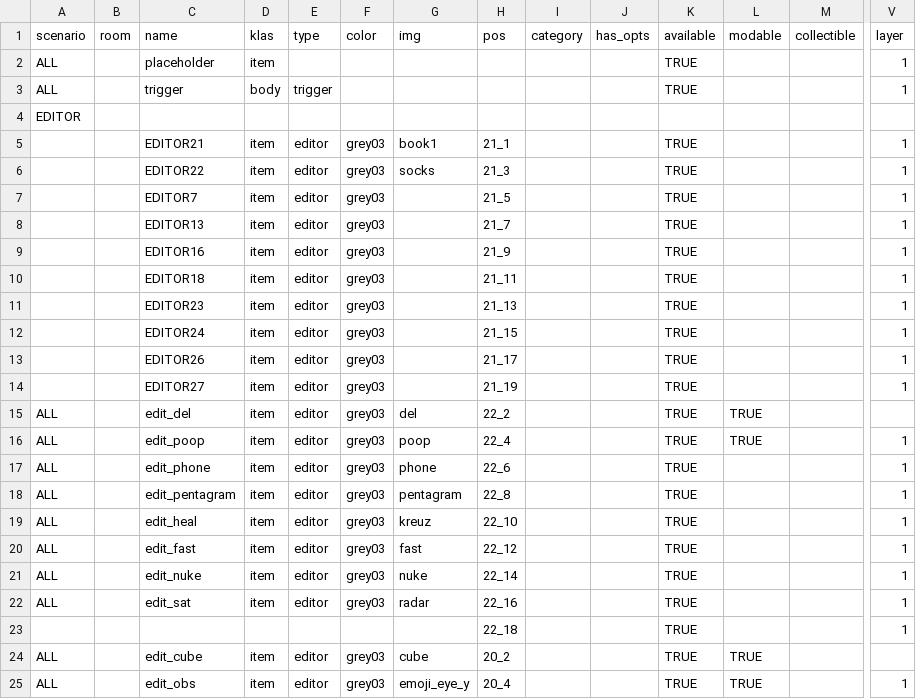
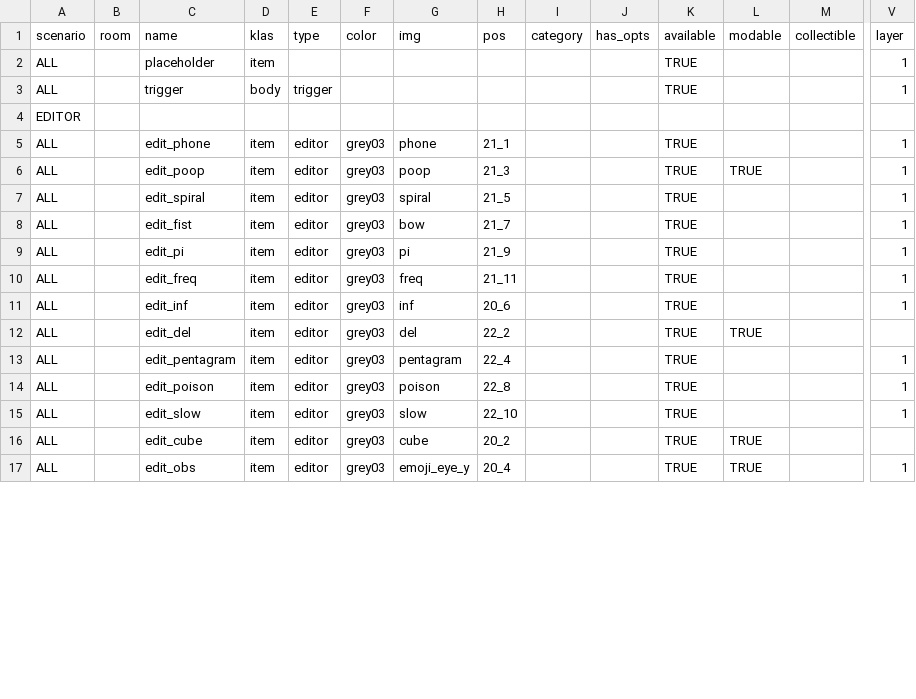
Before and after one commit to dimch0/circles, a CSV file: data/all/all.csv, drawn as a sheet; only a part is shown, gaps mark what is left out; removed rows and columns are numbered as before the commit, all else as after; rows hold the shown columns only; the diff covers the shown part only; the diff names each change by its address in the sheet, - before the commit and + after, or states it on an @@ line.

```diff
--- a/data/all/all.csv
+++ b/data/all/all.csv
-A5:A11 (scenario): (empty)
+A5:A11 (scenario): ALL
-C5 (name): EDITOR21
+C5 (name): edit_phone
-G5 (img): book1
+G5 (img): phone
-C6 (name): EDITOR22
+C6 (name): edit_poop
-G6 (img): socks
+G6 (img): poop
-L6 (modable): (empty)
+L6 (modable): TRUE
-C7 (name): EDITOR7
+C7 (name): edit_spiral
-G7 (img): (empty)
+G7 (img): spiral
-C8 (name): EDITOR13
+C8 (name): edit_fist
-G8 (img): (empty)
+G8 (img): bow
-C9 (name): EDITOR16
+C9 (name): edit_pi
-G9 (img): (empty)
+G9 (img): pi
-C10 (name): EDITOR18
+C10 (name): edit_freq
-G10 (img): (empty)
+G10 (img): freq
-C11 (name): EDITOR23
+C11 (name): edit_inf
-G11 (img): (empty)
+G11 (img): inf
-H11 (pos): 21_13
+H11 (pos): 20_6
-row 12:  |  | EDITOR24 | item | editor | grey03 |  | 21_15 |  |  | TRUE |  |  | 1
-row 13:  |  | EDITOR26 | item | editor | grey03 |  | 21_17 |  |  | TRUE |  |  | 1
-row 14:  |  | EDITOR27 | item | editor | grey03 |  | 21_19 |  |  | TRUE |  |  | 1
-row 16: ALL |  | edit_poop | item | editor | grey03 | poop | 22_4 |  |  | TRUE | TRUE |  | 1
-row 17: ALL |  | edit_phone | item | editor | grey03 | phone | 22_6 |  |  | TRUE |  |  | 1
-H13 (pos): 22_8
+H13 (pos): 22_4
-row 19: ALL |  | edit_heal | item | editor | grey03 | kreuz | 22_10 |  |  | TRUE |  |  | 1
-C14 (name): edit_fast
+C14 (name): edit_poison
-G14 (img): fast
+G14 (img): poison
-H14 (pos): 22_12
+H14 (pos): 22_8
-row 21: ALL |  | edit_nuke | item | editor | grey03 | nuke | 22_14 |  |  | TRUE |  |  | 1
-C15 (name): edit_sat
+C15 (name): edit_slow
-G15 (img): radar
+G15 (img): slow
-H15 (pos): 22_16
+H15 (pos): 22_10
-row 23:  |  |  |  |  |  |  | 22_18 |  |  | TRUE |  |  | 1
```
Also changed, not shown: 30 removed rows and 20 edited cells elsewhere in this file, data/scenario_01/scenario_01.csv, 51 other files.
